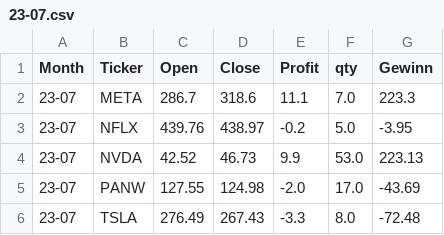
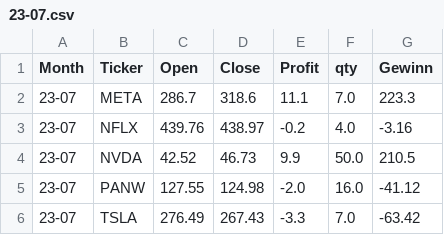
Before and after one commit to fxhuhn/monthly_trader_ndx, a CSV file: data/trades/23-07.csv, drawn as a sheet.

```diff
--- a/data/trades/23-07.csv
+++ b/data/trades/23-07.csv
@@ -2,5 +2,5 @@ Month,Ticker,Open,Close,Profit,qty,Gewinn
 23-07,META,286.7,318.6,11.1,7.0,223.3
-23-07,NFLX,439.76,438.97,-0.2,5.0,-3.95
-23-07,NVDA,42.52,46.73,9.9,53.0,223.13
-23-07,PANW,127.55,124.98,-2.0,17.0,-43.69
-23-07,TSLA,276.49,267.43,-3.3,8.0,-72.48
+23-07,NFLX,439.76,438.97,-0.2,4.0,-3.16
+23-07,NVDA,42.52,46.73,9.9,50.0,210.5
+23-07,PANW,127.55,124.98,-2.0,16.0,-41.12
+23-07,TSLA,276.49,267.43,-3.3,7.0,-63.42
```
Also changed, not shown: data/depot.csv, data/trades/23-09.csv, 21 other files.
